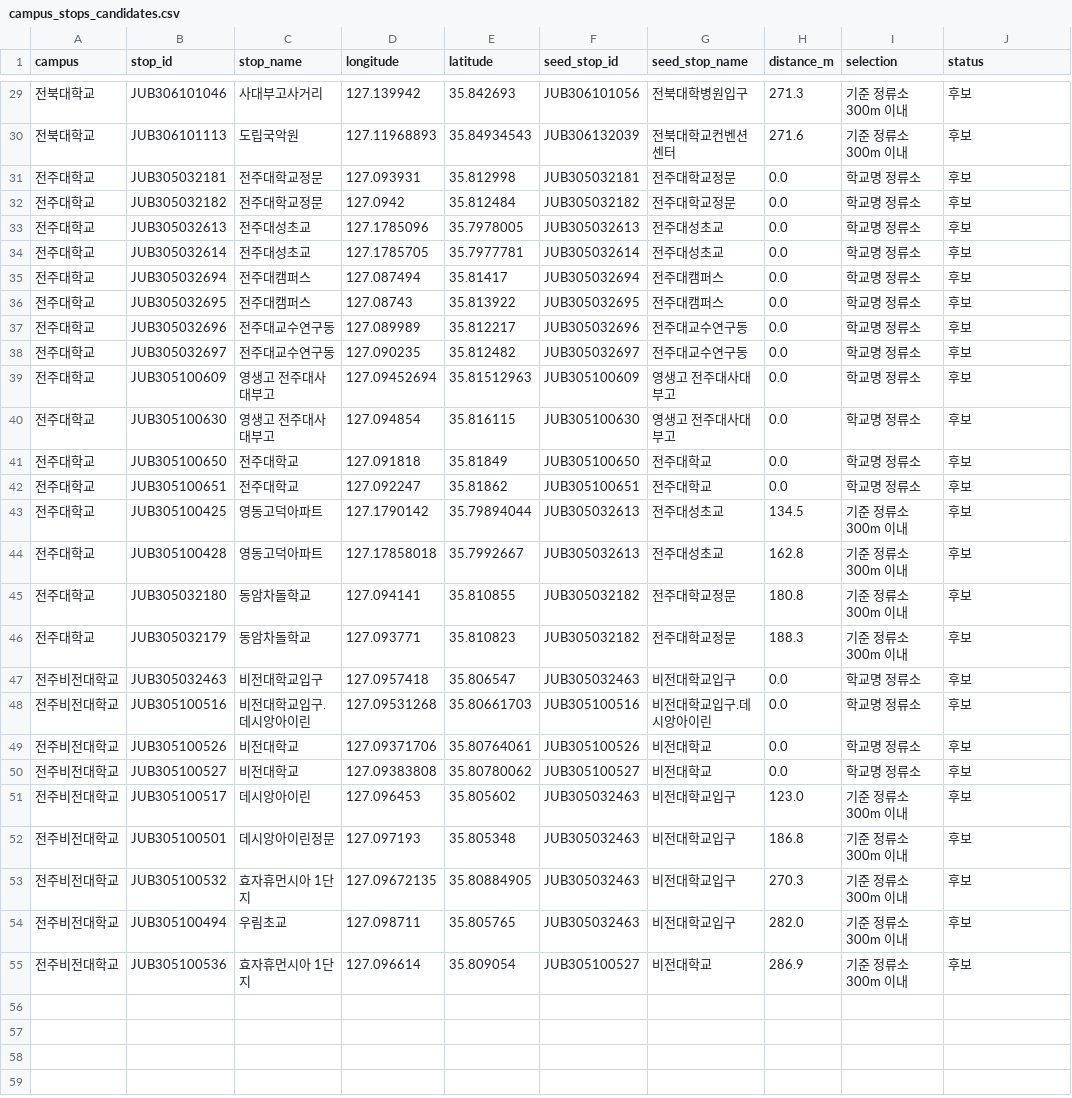
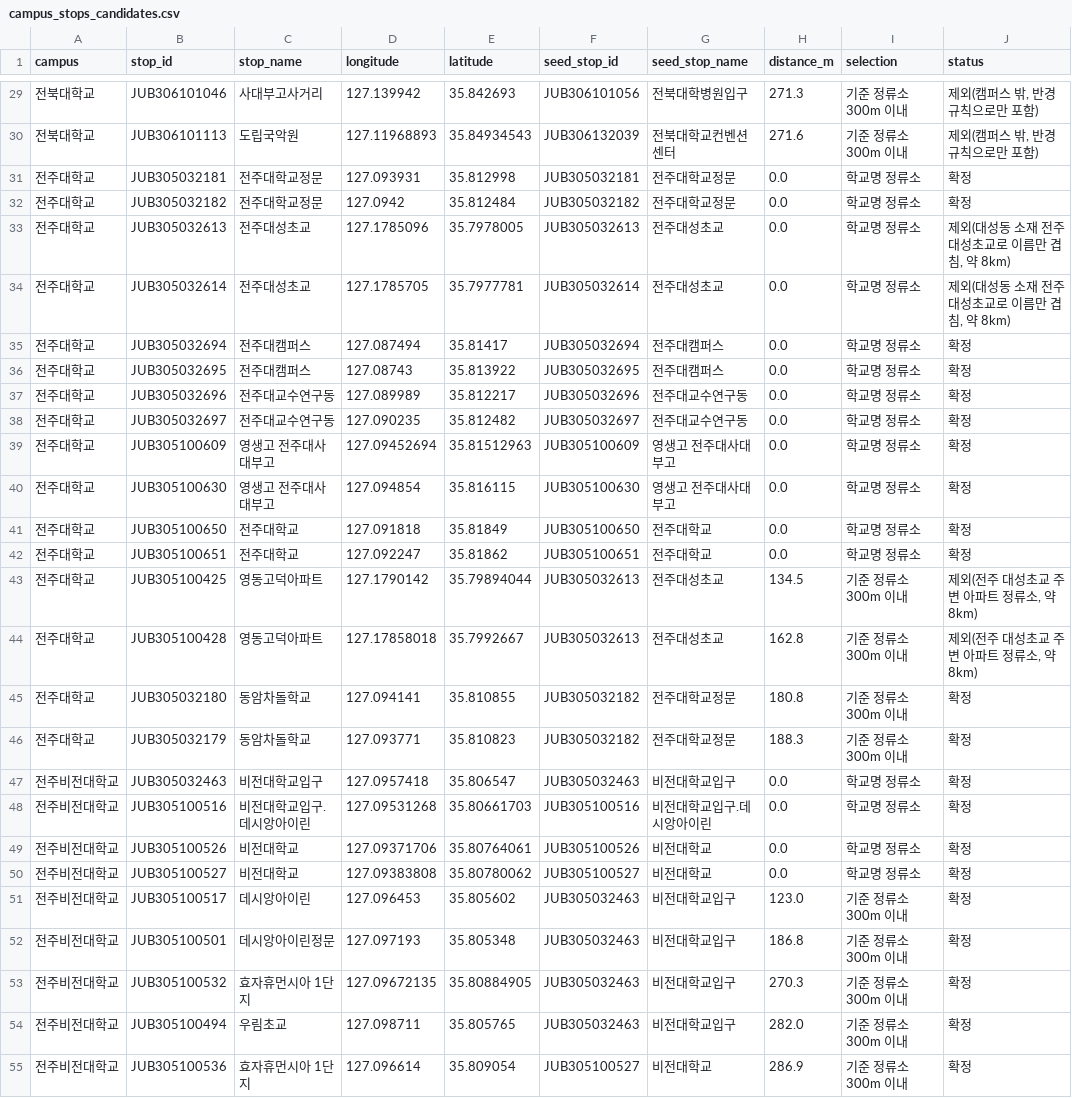
Before and after one commit to GitHaewon/ju-rent, a CSV file: outputs/bus/campus_stops_candidates.csv, drawn as a sheet; only a part is shown, gaps mark what is left out; the diff covers the shown part only.

```diff
--- a/outputs/bus/campus_stops_candidates.csv
+++ b/outputs/bus/campus_stops_candidates.csv
@@ -29,27 +29,27 @@ campus,stop_id,stop_name,longitude,latitude,seed_stop_id,seed_stop_name,distance
-전북대학교,JUB306101046,사대부고사거리,127.139942,35.842693,JUB306101056,전북대학병원입구,271.3,기준 정류소 300m 이내,후보
-전북대학교,JUB306101113,도립국악원,127.11968893,35.84934543,JUB306132039,전북대학교컨벤션센터,271.6,기준 정류소 300m 이내,후보
-전주대학교,JUB305032181,전주대학교정문,127.093931,35.812998,JUB305032181,전주대학교정문,0.0,학교명 정류소,후보
-전주대학교,JUB305032182,전주대학교정문,127.0942,35.812484,JUB305032182,전주대학교정문,0.0,학교명 정류소,후보
-전주대학교,JUB305032613,전주대성초교,127.1785096,35.7978005,JUB305032613,전주대성초교,0.0,학교명 정류소,후보
-전주대학교,JUB305032614,전주대성초교,127.1785705,35.7977781,JUB305032614,전주대성초교,0.0,학교명 정류소,후보
-전주대학교,JUB305032694,전주대캠퍼스,127.087494,35.81417,JUB305032694,전주대캠퍼스,0.0,학교명 정류소,후보
-전주대학교,JUB305032695,전주대캠퍼스,127.08743,35.813922,JUB305032695,전주대캠퍼스,0.0,학교명 정류소,후보
-전주대학교,JUB305032696,전주대교수연구동,127.089989,35.812217,JUB305032696,전주대교수연구동,0.0,학교명 정류소,후보
-전주대학교,JUB305032697,전주대교수연구동,127.090235,35.812482,JUB305032697,전주대교수연구동,0.0,학교명 정류소,후보
-전주대학교,JUB305100609,영생고 전주대사대부고,127.09452694,35.81512963,JUB305100609,영생고 전주대사대부고,0.0,학교명 정류소,후보
-전주대학교,JUB305100630,영생고 전주대사대부고,127.094854,35.816115,JUB305100630,영생고 전주대사대부고,0.0,학교명 정류소,후보
-전주대학교,JUB305100650,전주대학교,127.091818,35.81849,JUB305100650,전주대학교,0.0,학교명 정류소,후보
-전주대학교,JUB305100651,전주대학교,127.092247,35.81862,JUB305100651,전주대학교,0.0,학교명 정류소,후보
-전주대학교,JUB305100425,영동고덕아파트,127.1790142,35.79894044,JUB305032613,전주대성초교,134.5,기준 정류소 300m 이내,후보
-전주대학교,JUB305100428,영동고덕아파트,127.17858018,35.7992667,JUB305032613,전주대성초교,162.8,기준 정류소 300m 이내,후보
-전주대학교,JUB305032180,동암차돌학교,127.094141,35.810855,JUB305032182,전주대학교정문,180.8,기준 정류소 300m 이내,후보
-전주대학교,JUB305032179,동암차돌학교,127.093771,35.810823,JUB305032182,전주대학교정문,188.3,기준 정류소 300m 이내,후보
-전주비전대학교,JUB305032463,비전대학교입구,127.0957418,35.806547,JUB305032463,비전대학교입구,0.0,학교명 정류소,후보
-전주비전대학교,JUB305100516,비전대학교입구.데시앙아이린,127.09531268,35.80661703,JUB305100516,비전대학교입구.데시앙아이린,0.0,학교명 정류소,후보
-전주비전대학교,JUB305100526,비전대학교,127.09371706,35.80764061,JUB305100526,비전대학교,0.0,학교명 정류소,후보
-전주비전대학교,JUB305100527,비전대학교,127.09383808,35.80780062,JUB305100527,비전대학교,0.0,학교명 정류소,후보
-전주비전대학교,JUB305100517,데시앙아이린,127.096453,35.805602,JUB305032463,비전대학교입구,123.0,기준 정류소 300m 이내,후보
-전주비전대학교,JUB305100501,데시앙아이린정문,127.097193,35.805348,JUB305032463,비전대학교입구,186.8,기준 정류소 300m 이내,후보
-전주비전대학교,JUB305100532,효자휴먼시아 1단지,127.09672135,35.80884905,JUB305032463,비전대학교입구,270.3,기준 정류소 300m 이내,후보
-전주비전대학교,JUB305100494,우림초교,127.098711,35.805765,JUB305032463,비전대학교입구,282.0,기준 정류소 300m 이내,후보
-전주비전대학교,JUB305100536,효자휴먼시아 1단지,127.096614,35.809054,JUB305100527,비전대학교,286.9,기준 정류소 300m 이내,후보
+전북대학교,JUB306101046,사대부고사거리,127.139942,35.842693,JUB306101056,전북대학병원입구,271.3,기준 정류소 300m 이내,"제외(캠퍼스 밖, 반경 규칙으로만 포함)"
+전북대학교,JUB306101113,도립국악원,127.11968893,35.84934543,JUB306132039,전북대학교컨벤션센터,271.6,기준 정류소 300m 이내,"제외(캠퍼스 밖, 반경 규칙으로만 포함)"
+전주대학교,JUB305032181,전주대학교정문,127.093931,35.812998,JUB305032181,전주대학교정문,0.0,학교명 정류소,확정
+전주대학교,JUB305032182,전주대학교정문,127.0942,35.812484,JUB305032182,전주대학교정문,0.0,학교명 정류소,확정
+전주대학교,JUB305032613,전주대성초교,127.1785096,35.7978005,JUB305032613,전주대성초교,0.0,학교명 정류소,"제외(대성동 소재 전주 대성초교로 이름만 겹침, 약 8km)"
+전주대학교,JUB305032614,전주대성초교,127.1785705,35.7977781,JUB305032614,전주대성초교,0.0,학교명 정류소,"제외(대성동 소재 전주 대성초교로 이름만 겹침, 약 8km)"
+전주대학교,JUB305032694,전주대캠퍼스,127.087494,35.81417,JUB305032694,전주대캠퍼스,0.0,학교명 정류소,확정
+전주대학교,JUB305032695,전주대캠퍼스,127.08743,35.813922,JUB305032695,전주대캠퍼스,0.0,학교명 정류소,확정
+전주대학교,JUB305032696,전주대교수연구동,127.089989,35.812217,JUB305032696,전주대교수연구동,0.0,학교명 정류소,확정
+전주대학교,JUB305032697,전주대교수연구동,127.090235,35.812482,JUB305032697,전주대교수연구동,0.0,학교명 정류소,확정
+전주대학교,JUB305100609,영생고 전주대사대부고,127.09452694,35.81512963,JUB305100609,영생고 전주대사대부고,0.0,학교명 정류소,확정
+전주대학교,JUB305100630,영생고 전주대사대부고,127.094854,35.816115,JUB305100630,영생고 전주대사대부고,0.0,학교명 정류소,확정
+전주대학교,JUB305100650,전주대학교,127.091818,35.81849,JUB305100650,전주대학교,0.0,학교명 정류소,확정
+전주대학교,JUB305100651,전주대학교,127.092247,35.81862,JUB305100651,전주대학교,0.0,학교명 정류소,확정
+전주대학교,JUB305100425,영동고덕아파트,127.1790142,35.79894044,JUB305032613,전주대성초교,134.5,기준 정류소 300m 이내,"제외(전주 대성초교 주변 아파트 정류소, 약 8km)"
+전주대학교,JUB305100428,영동고덕아파트,127.17858018,35.7992667,JUB305032613,전주대성초교,162.8,기준 정류소 300m 이내,"제외(전주 대성초교 주변 아파트 정류소, 약 8km)"
+전주대학교,JUB305032180,동암차돌학교,127.094141,35.810855,JUB305032182,전주대학교정문,180.8,기준 정류소 300m 이내,확정
+전주대학교,JUB305032179,동암차돌학교,127.093771,35.810823,JUB305032182,전주대학교정문,188.3,기준 정류소 300m 이내,확정
+전주비전대학교,JUB305032463,비전대학교입구,127.0957418,35.806547,JUB305032463,비전대학교입구,0.0,학교명 정류소,확정
+전주비전대학교,JUB305100516,비전대학교입구.데시앙아이린,127.09531268,35.80661703,JUB305100516,비전대학교입구.데시앙아이린,0.0,학교명 정류소,확정
+전주비전대학교,JUB305100526,비전대학교,127.09371706,35.80764061,JUB305100526,비전대학교,0.0,학교명 정류소,확정
+전주비전대학교,JUB305100527,비전대학교,127.09383808,35.80780062,JUB305100527,비전대학교,0.0,학교명 정류소,확정
+전주비전대학교,JUB305100517,데시앙아이린,127.096453,35.805602,JUB305032463,비전대학교입구,123.0,기준 정류소 300m 이내,확정
+전주비전대학교,JUB305100501,데시앙아이린정문,127.097193,35.805348,JUB305032463,비전대학교입구,186.8,기준 정류소 300m 이내,확정
+전주비전대학교,JUB305100532,효자휴먼시아 1단지,127.09672135,35.80884905,JUB305032463,비전대학교입구,270.3,기준 정류소 300m 이내,확정
+전주비전대학교,JUB305100494,우림초교,127.098711,35.805765,JUB305032463,비전대학교입구,282.0,기준 정류소 300m 이내,확정
+전주비전대학교,JUB305100536,효자휴먼시아 1단지,127.096614,35.809054,JUB305100527,비전대학교,286.9,기준 정류소 300m 이내,확정
```
Also changed, not shown: 27 edited cells elsewhere in this file, outputs/bus/commute_access.csv, 12 other files.
